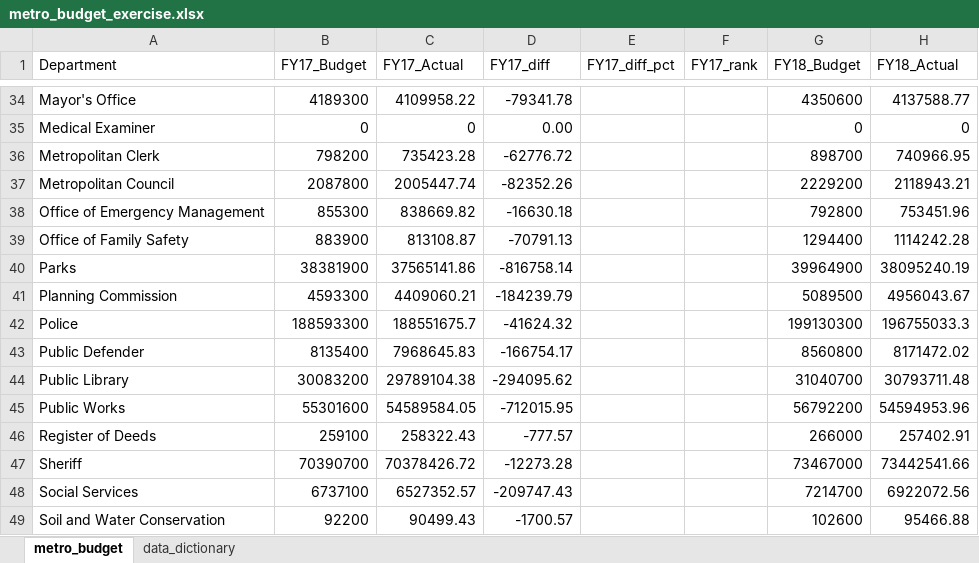
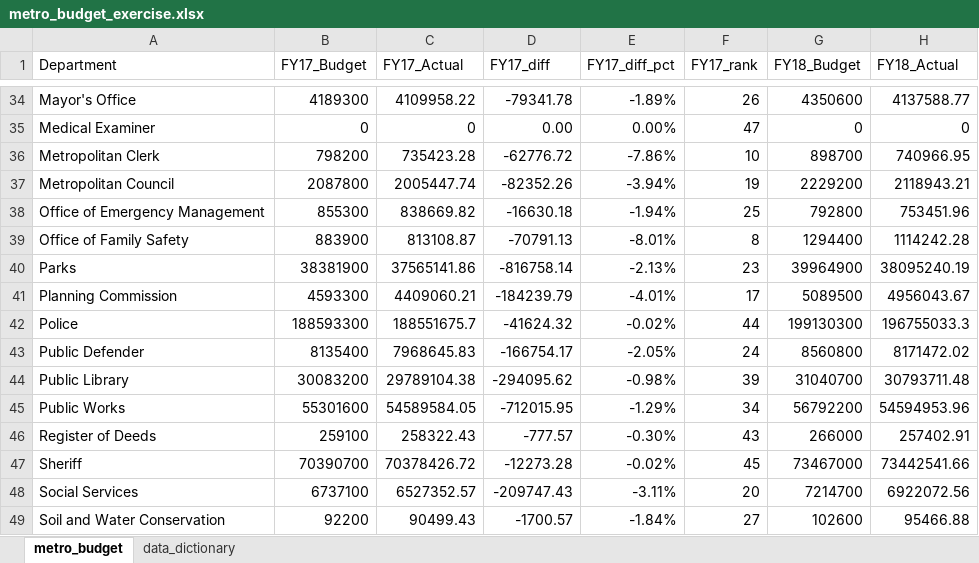
Before and after one commit to NSS-Data-Analytics-Cohort-15/lookups-exercise-christihaze, an Excel workbook: metro_budget_exercise.xlsx, sheet metro_budget, drawn as a sheet; only a part is shown, gaps mark what is left out; values as stored, in another font and other column widths than the file's, no borders; the diff covers the shown part only; the diff names each change by its address in the sheet, - before the commit and + after, or states it on an @@ line.

```diff
--- a/metro_budget_exercise.xlsx (sheet metro_budget)
+++ b/metro_budget_exercise.xlsx (sheet metro_budget)
-E34 (FY17_diff_pct): (empty)
+E34 (FY17_diff_pct): -1.89%
-F34 (FY17_rank): (empty)
+F34 (FY17_rank): 26
-E35 (FY17_diff_pct): (empty)
+E35 (FY17_diff_pct): 0.00%
-F35 (FY17_rank): (empty)
+F35 (FY17_rank): 47
-E36 (FY17_diff_pct): (empty)
+E36 (FY17_diff_pct): -7.86%
-F36 (FY17_rank): (empty)
+F36 (FY17_rank): 10
-E37 (FY17_diff_pct): (empty)
+E37 (FY17_diff_pct): -3.94%
-F37 (FY17_rank): (empty)
+F37 (FY17_rank): 19
-E38 (FY17_diff_pct): (empty)
+E38 (FY17_diff_pct): -1.94%
-F38 (FY17_rank): (empty)
+F38 (FY17_rank): 25
-E39 (FY17_diff_pct): (empty)
+E39 (FY17_diff_pct): -8.01%
-F39 (FY17_rank): (empty)
+F39 (FY17_rank): 8
-E40 (FY17_diff_pct): (empty)
+E40 (FY17_diff_pct): -2.13%
-F40 (FY17_rank): (empty)
+F40 (FY17_rank): 23
-E41 (FY17_diff_pct): (empty)
+E41 (FY17_diff_pct): -4.01%
-F41 (FY17_rank): (empty)
+F41 (FY17_rank): 17
-E42 (FY17_diff_pct): (empty)
+E42 (FY17_diff_pct): -0.02%
-F42 (FY17_rank): (empty)
+F42 (FY17_rank): 44
-E43 (FY17_diff_pct): (empty)
+E43 (FY17_diff_pct): -2.05%
-F43 (FY17_rank): (empty)
+F43 (FY17_rank): 24
-E44 (FY17_diff_pct): (empty)
+E44 (FY17_diff_pct): -0.98%
-F44 (FY17_rank): (empty)
+F44 (FY17_rank): 39
-E45 (FY17_diff_pct): (empty)
+E45 (FY17_diff_pct): -1.29%
-F45 (FY17_rank): (empty)
+F45 (FY17_rank): 34
-E46 (FY17_diff_pct): (empty)
+E46 (FY17_diff_pct): -0.30%
-F46 (FY17_rank): (empty)
+F46 (FY17_rank): 43
-E47 (FY17_diff_pct): (empty)
+E47 (FY17_diff_pct): -0.02%
-F47 (FY17_rank): (empty)
+F47 (FY17_rank): 45
-E48 (FY17_diff_pct): (empty)
+E48 (FY17_diff_pct): -3.11%
-F48 (FY17_rank): (empty)
+F48 (FY17_rank): 20
-E49 (FY17_diff_pct): (empty)
+E49 (FY17_diff_pct): -1.84%
-F49 (FY17_rank): (empty)
+F49 (FY17_rank): 27
```
Also changed, not shown: 73 edited cells elsewhere in this sheet, formulas that keep their value, 1 other file.
